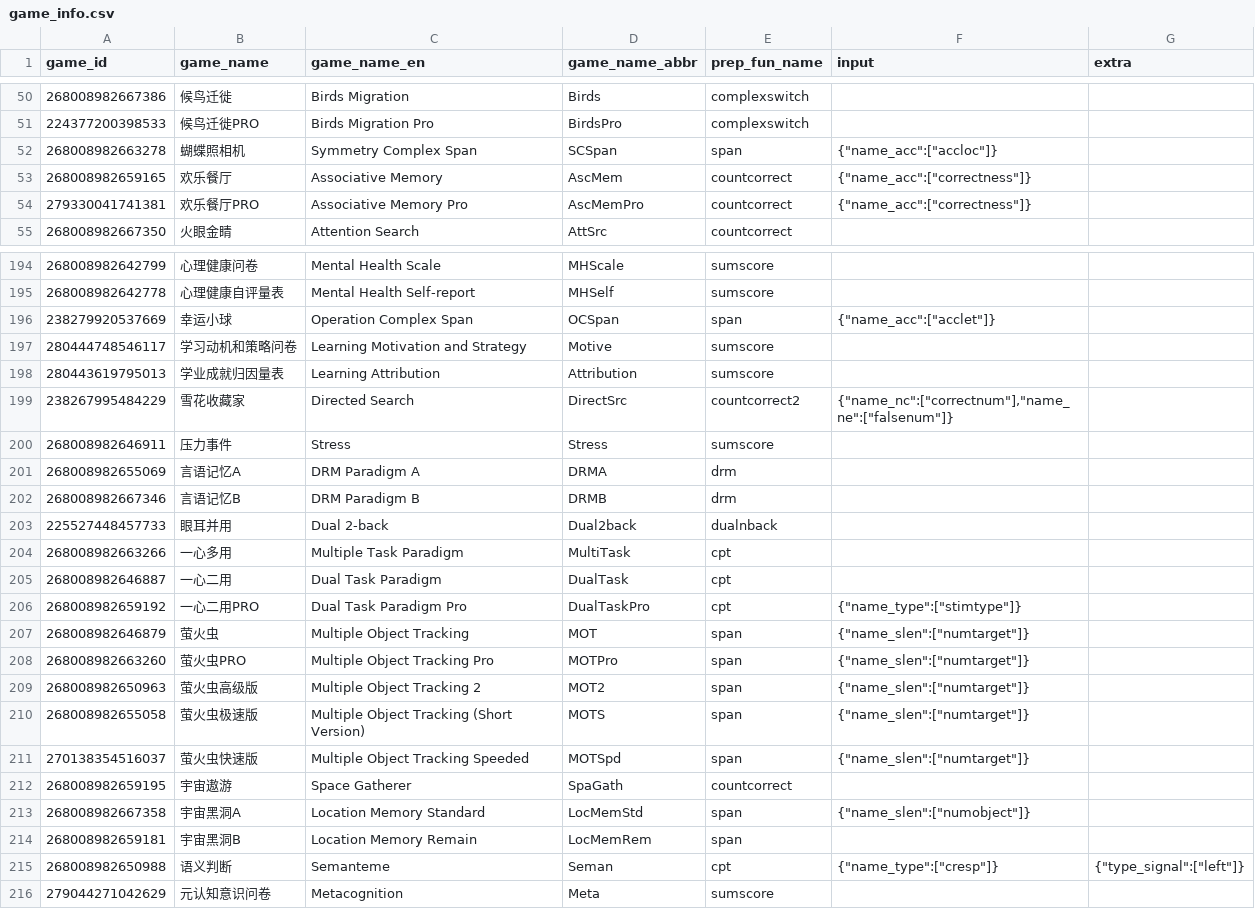
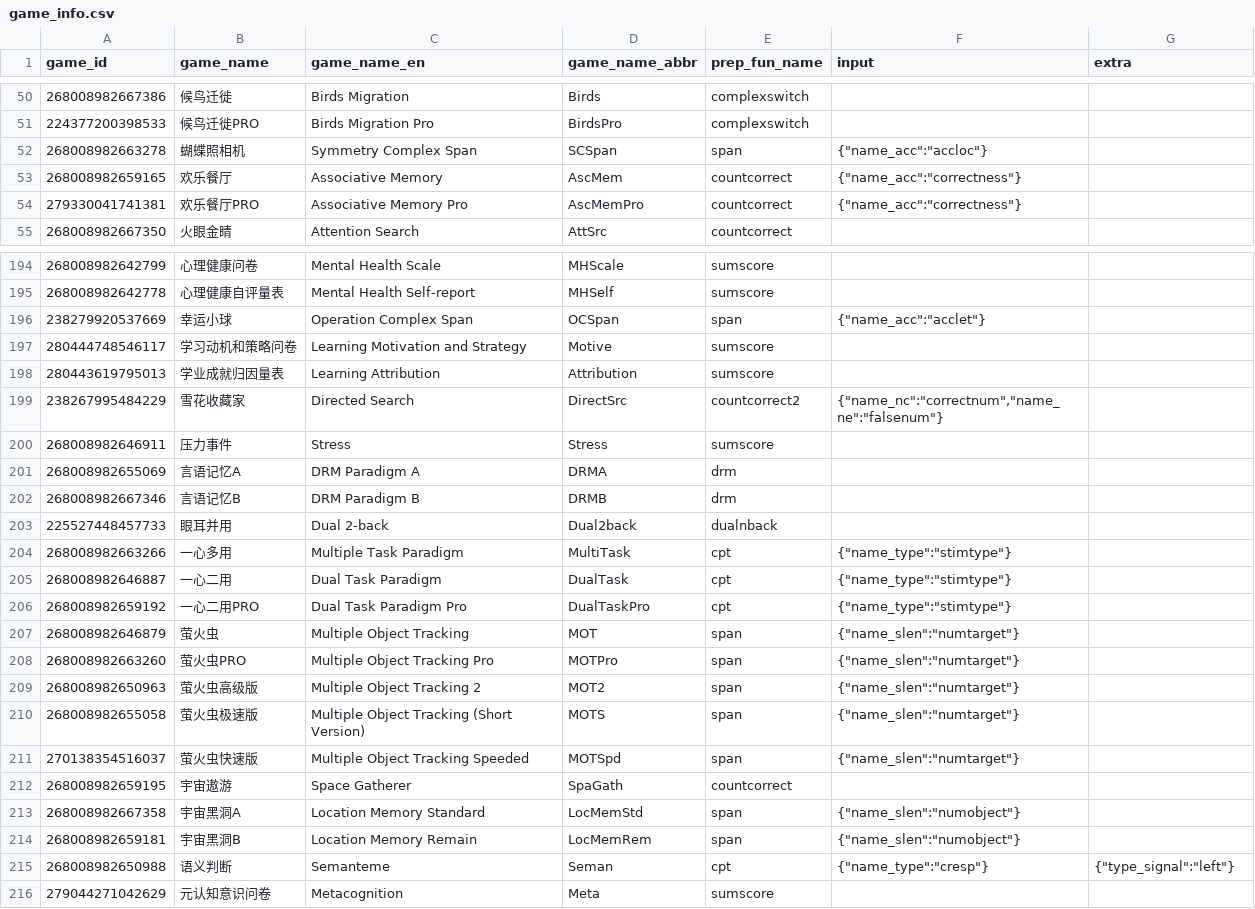
Before and after one commit to iquizoo/data.iquizoo, a CSV file: data-raw/game_info.csv, drawn as a sheet; only a part is shown, gaps mark what is left out; the diff covers the shown part only.

Commit message:
Added input config for dual tasks
Signed-off-by: Liang Zhang <psychelzh@outlook.com>

```diff
--- a/data-raw/game_info.csv
+++ b/data-raw/game_info.csv
@@ -51,5 +51,5 @@
 224377200398533,候鸟迁徙PRO,Birds Migration Pro,BirdsPro,complexswitch,,
-268008982663278,蝴蝶照相机,Symmetry Complex Span,SCSpan,span,"{""name_acc"":[""accloc""]}",
-268008982659165,欢乐餐厅,Associative Memory,AscMem,countcorrect,"{""name_acc"":[""correctness""]}",
-279330041741381,欢乐餐厅PRO,Associative Memory Pro,AscMemPro,countcorrect,"{""name_acc"":[""correctness""]}",
+268008982663278,蝴蝶照相机,Symmetry Complex Span,SCSpan,span,"{""name_acc"":""accloc""}",
+268008982659165,欢乐餐厅,Associative Memory,AscMem,countcorrect,"{""name_acc"":""correctness""}",
+279330041741381,欢乐餐厅PRO,Associative Memory Pro,AscMemPro,countcorrect,"{""name_acc"":""correctness""}",
 268008982667350,火眼金睛,Attention Search,AttSrc,countcorrect,,
@@ -195,6 +195,6 @@
 268008982642778,心理健康自评量表,Mental Health Self-report,MHSelf,sumscore,,
-238279920537669,幸运小球,Operation Complex Span,OCSpan,span,"{""name_acc"":[""acclet""]}",
+238279920537669,幸运小球,Operation Complex Span,OCSpan,span,"{""name_acc"":""acclet""}",
 280444748546117,学习动机和策略问卷,Learning Motivation and Strategy,Motive,sumscore,,
 280443619795013,学业成就归因量表,Learning Attribution,Attribution,sumscore,,
-238267995484229,雪花收藏家,Directed Search,DirectSrc,countcorrect2,"{""name_nc"":[""correctnum""],""name_ne"":[""falsenum""]}",
+238267995484229,雪花收藏家,Directed Search,DirectSrc,countcorrect2,"{""name_nc"":""correctnum"",""name_ne"":""falsenum""}",
 268008982646911,压力事件,Stress,Stress,sumscore,,
@@ -203,14 +203,14 @@
 225527448457733,眼耳并用,Dual 2-back,Dual2back,dualnback,,
-268008982663266,一心多用,Multiple Task Paradigm,MultiTask,cpt,,
-268008982646887,一心二用,Dual Task Paradigm,DualTask,cpt,,
-268008982659192,一心二用PRO,Dual Task Paradigm Pro,DualTaskPro,cpt,"{""name_type"":[""stimtype""]}",
-268008982646879,萤火虫,Multiple Object Tracking,MOT,span,"{""name_slen"":[""numtarget""]}",
-268008982663260,萤火虫PRO,Multiple Object Tracking Pro,MOTPro,span,"{""name_slen"":[""numtarget""]}",
-268008982650963,萤火虫高级版,Multiple Object Tracking 2,MOT2,span,"{""name_slen"":[""numtarget""]}",
-268008982655058,萤火虫极速版,Multiple Object Tracking (Short Version),MOTS,span,"{""name_slen"":[""numtarget""]}",
-270138354516037,萤火虫快速版,Multiple Object Tracking Speeded,MOTSpd,span,"{""name_slen"":[""numtarget""]}",
+268008982663266,一心多用,Multiple Task Paradigm,MultiTask,cpt,"{""name_type"":""stimtype""}",
+268008982646887,一心二用,Dual Task Paradigm,DualTask,cpt,"{""name_type"":""stimtype""}",
+268008982659192,一心二用PRO,Dual Task Paradigm Pro,DualTaskPro,cpt,"{""name_type"":""stimtype""}",
+268008982646879,萤火虫,Multiple Object Tracking,MOT,span,"{""name_slen"":""numtarget""}",
+268008982663260,萤火虫PRO,Multiple Object Tracking Pro,MOTPro,span,"{""name_slen"":""numtarget""}",
+268008982650963,萤火虫高级版,Multiple Object Tracking 2,MOT2,span,"{""name_slen"":""numtarget""}",
+268008982655058,萤火虫极速版,Multiple Object Tracking (Short Version),MOTS,span,"{""name_slen"":""numtarget""}",
+270138354516037,萤火虫快速版,Multiple Object Tracking Speeded,MOTSpd,span,"{""name_slen"":""numtarget""}",
 268008982659195,宇宙遨游,Space Gatherer,SpaGath,countcorrect,,
-268008982667358,宇宙黑洞A,Location Memory Standard,LocMemStd,span,"{""name_slen"":[""numobject""]}",
-268008982659181,宇宙黑洞B,Location Memory Remain,LocMemRem,span,,
-268008982650988,语义判断,Semanteme,Seman,cpt,"{""name_type"":[""cresp""]}","{""type_signal"":[""left""]}"
+268008982667358,宇宙黑洞A,Location Memory Standard,LocMemStd,span,"{""name_slen"":""numobject""}",
+268008982659181,宇宙黑洞B,Location Memory Remain,LocMemRem,span,"{""name_slen"":""numobject""}",
+268008982650988,语义判断,Semanteme,Seman,cpt,"{""name_type"":""cresp""}","{""type_signal"":""left""}"
 279044271042629,元认知意识问卷,Metacognition,Meta,sumscore,,
```
Also changed, not shown: 12 edited cells elsewhere in this file, 2 other files.
